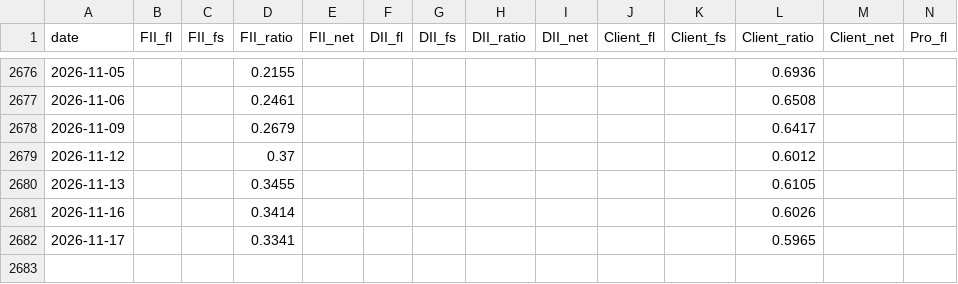
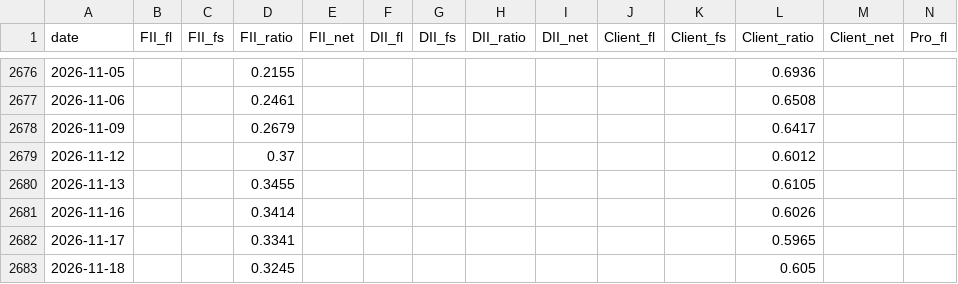
Before and after one commit to BaponChoudhury/TradeNifty, a CSV file: fii_positioning.csv, drawn as a sheet; only a part is shown, gaps mark what is left out; rows hold the shown columns only; the diff names each change by its address in the sheet, - before the commit and + after, or states it on an @@ line.

```diff
--- a/fii_positioning.csv
+++ b/fii_positioning.csv
+row 2683: 2026-11-18 |  |  | 0.3245 |  |  |  |  |  |  |  | 0.605
```
Also changed, not shown: forward_log.csv.
